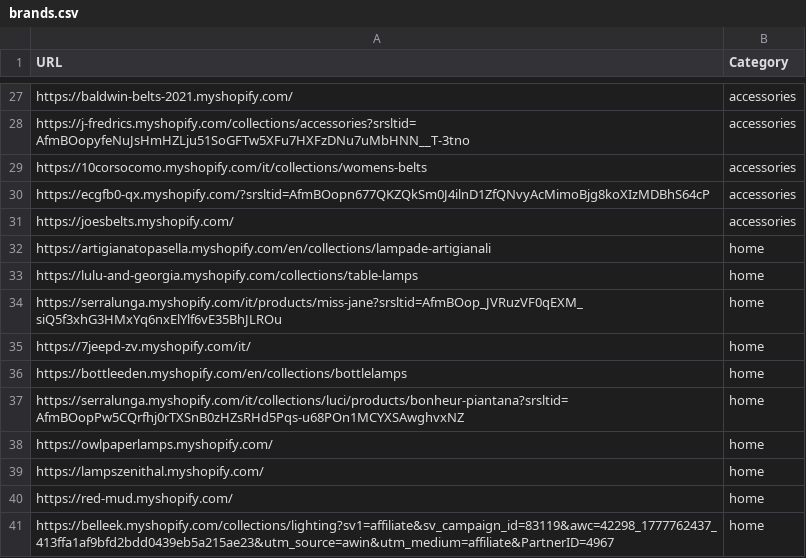
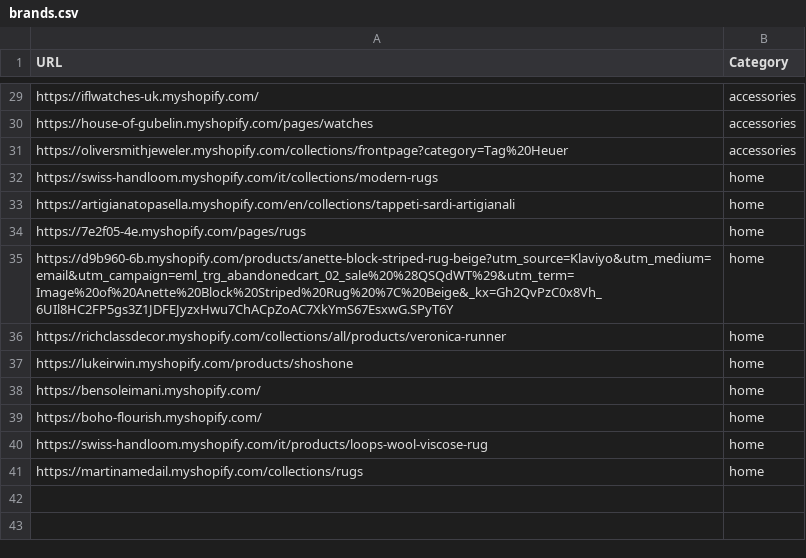
Before and after one commit to LOOKALIKE-AI/Leads, a CSV file: brands.csv, drawn as a sheet; only a part is shown, gaps mark what is left out; removed rows and columns are numbered as before the commit, all else as after; the diff covers the shown part only; the diff names each change by its address in the sheet, - before the commit and + after, or states it on an @@ line.

```diff
--- a/brands.csv
+++ b/brands.csv
-A29 (URL): https://baldwin-belts-2021.myshopify.com/
+A29 (URL): https://iflwatches-uk.myshopify.com/
-A30 (URL): https://j-fredrics.myshopify.com/collections/accessories?srsltid=AfmBOopyfeNuJsHmHZLju51SoGFTw5XFu7HXFzDNu7uMbHNN__T-3tno
+A30 (URL): https://house-of-gubelin.myshopify.com/pages/watches
-A31 (URL): https://10corsocomo.myshopify.com/it/collections/womens-belts
+A31 (URL): https://oliversmithjeweler.myshopify.com/collections/frontpage?category=Tag%20Heuer
-row 30: https://ecgfb0-qx.myshopify.com/?srsltid=AfmBOopn677QKZQkSm0J4ilnD1ZfQNvyAcMimoBjg8koXIzMDBhS64cP | accessories
-row 31: https://joesbelts.myshopify.com/ | accessories
-A32 (URL): https://artigianatopasella.myshopify.com/en/collections/lampade-artigianali
+A32 (URL): https://swiss-handloom.myshopify.com/it/collections/modern-rugs
-A33 (URL): https://lulu-and-georgia.myshopify.com/collections/table-lamps
+A33 (URL): https://artigianatopasella.myshopify.com/en/collections/tappeti-sardi-artigianali
-row 34: https://serralunga.myshopify.com/it/products/miss-jane?srsltid=AfmBOop_JVRuzVF0qEXM_siQ5f3xhG3HMxYq6nxElYlf6vE35BhJLROu | home
-A34 (URL): https://7jeepd-zv.myshopify.com/it/
+A34 (URL): https://7e2f05-4e.myshopify.com/pages/rugs
-A35 (URL): https://bottleeden.myshopify.com/en/collections/bottlelamps
+A35 (URL): https://d9b960-6b.myshopify.com/products/anette-block-striped-rug-beige?utm_source=Klaviyo&utm_medium=email&utm_campaign=eml_trg_abandonedcart_02_sale%20%28QSQdWT%29&utm_term=Image%20of%20Anette%20Block%20Striped%20Rug%20%7C%20Beige&_kx=Gh2QvPzC0x8Vh_6UIl8HC2FP5gs3Z1JDFEJyzxHwu7ChACpZoAC7XkYmS67EsxwG.SPyT6Y
-A36 (URL): https://serralunga.myshopify.com/it/collections/luci/products/bonheur-piantana?srsltid=AfmBOopPw5CQrfhj0rTXSnB0zHZsRHd5Pqs-u68POn1MCYXSAwghvxNZ
+A36 (URL): https://richclassdecor.myshopify.com/collections/all/products/veronica-runner
-A37 (URL): https://owlpaperlamps.myshopify.com/
+A37 (URL): https://lukeirwin.myshopify.com/products/shoshone
-A38 (URL): https://lampszenithal.myshopify.com/
+A38 (URL): https://bensoleimani.myshopify.com/
-A39 (URL): https://red-mud.myshopify.com/
+A39 (URL): https://boho-flourish.myshopify.com/
+row 40: https://swiss-handloom.myshopify.com/it/products/loops-wool-viscose-rug | home
-A41 (URL): https://belleek.myshopify.com/collections/lighting?sv1=affiliate&sv_campaign_id=83119&awc=42298_1777762437_413ffa1af9bfd2bdd0439eb5a215ae23&utm_source=awin&utm_medium=affiliate&PartnerID=4967
+A41 (URL): https://martinamedail.myshopify.com/collections/rugs
```
Also changed, not shown: 7 added rows, 5 removed rows and 19 edited cells elsewhere in this file, leads.csv.
